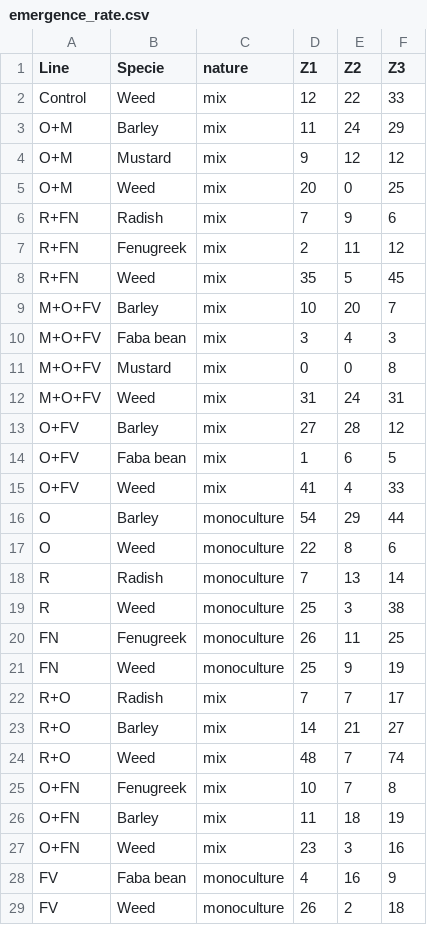
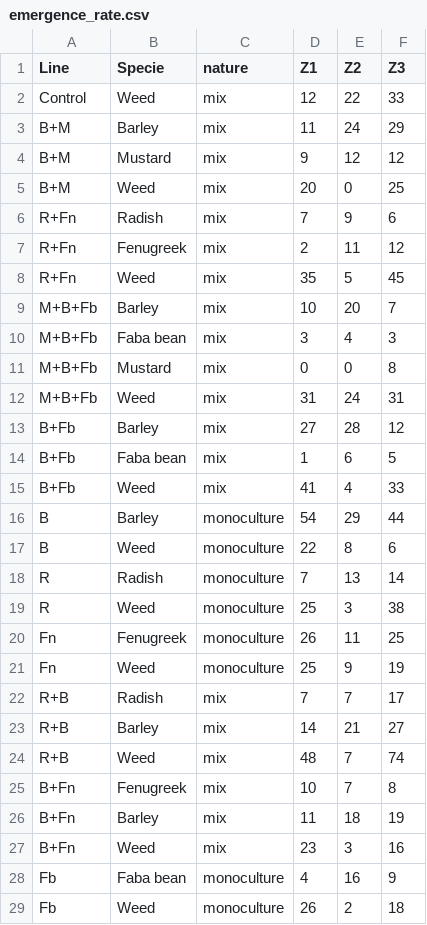
Before and after one commit to coralineGG/vineyards, a CSV file: emergence_rate.csv, drawn as a sheet; only a part is shown; the diff covers the shown part only.

```diff
--- a/emergence_rate.csv
+++ b/emergence_rate.csv
@@ -2,28 +2,28 @@ Line ;Specie ;nature;Z1;Z2;Z3
 Control;Weed;mix;12;22;33
-O+M;Barley;mix;11;24;29
-O+M;Mustard;mix;9;12;12
-O+M;Weed;mix;20;0;25
-R+FN;Radish;mix;7;9;6
-R+FN;Fenugreek;mix;2;11;12
-R+FN;Weed;mix;35;5;45
-M+O+FV;Barley;mix;10;20;7
-M+O+FV;Faba bean;mix;3;4;3
-M+O+FV;Mustard;mix;0;0;8
-M+O+FV;Weed;mix;31;24;31
-O+FV;Barley;mix;27;28;12
-O+FV;Faba bean;mix;1;6;5
-O+FV;Weed;mix;41;4;33
-O;Barley;monoculture;54;29;44
-O;Weed;monoculture;22;8;6
+B+M;Barley;mix;11;24;29
+B+M;Mustard;mix;9;12;12
+B+M;Weed;mix;20;0;25
+R+Fn;Radish;mix;7;9;6
+R+Fn;Fenugreek;mix;2;11;12
+R+Fn;Weed;mix;35;5;45
+M+B+Fb;Barley;mix;10;20;7
+M+B+Fb;Faba bean;mix;3;4;3
+M+B+Fb;Mustard;mix;0;0;8
+M+B+Fb;Weed;mix;31;24;31
+B+Fb;Barley;mix;27;28;12
+B+Fb;Faba bean;mix;1;6;5
+B+Fb;Weed;mix;41;4;33
+B ;Barley;monoculture;54;29;44
+B ;Weed;monoculture;22;8;6
 R;Radish;monoculture;7;13;14
 R;Weed;monoculture;25;3;38
-FN;Fenugreek;monoculture;26;11;25
-FN;Weed;monoculture;25;9;19
-R+O;Radish;mix;7;7;17
-R+O;Barley;mix;14;21;27
-R+O;Weed;mix;48;7;74
-O+FN;Fenugreek;mix;10;7;8
-O+FN;Barley;mix;11;18;19
-O+FN;Weed;mix;23;3;16
-FV;Faba bean;monoculture;4;16;9
-FV;Weed;monoculture;26;2;18
+Fn;Fenugreek;monoculture;26;11;25
+Fn;Weed;monoculture;25;9;19
+R+B;Radish;mix;7;7;17
+R+B;Barley;mix;14;21;27
+R+B;Weed;mix;48;7;74
+B+Fn;Fenugreek;mix;10;7;8
+B+Fn;Barley;mix;11;18;19
+B+Fn;Weed;mix;23;3;16
+Fb;Faba bean;monoculture;4;16;9
+Fb;Weed;monoculture;26;2;18
```
Also changed, not shown: 7 edited cells elsewhere in this file, 3_weed_biomass.csv, 4 other files.
